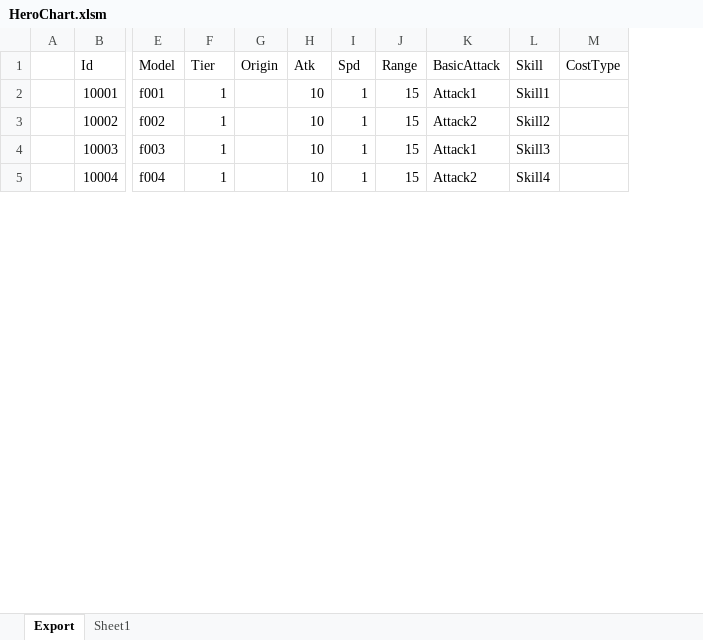
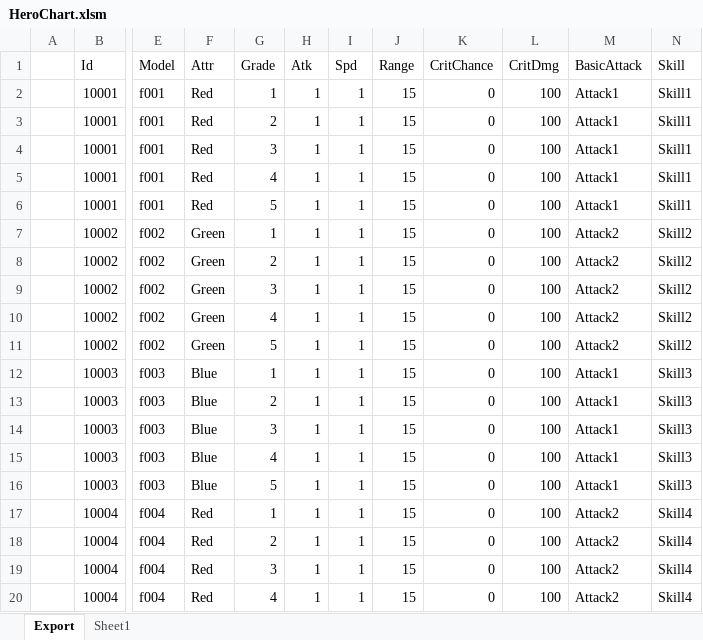
Before and after one commit to BlindBullet/ProjectDF, an Excel workbook: Assets/DataTables~/HeroChart.xlsm, sheet Export, drawn as a sheet; only a part is shown, gaps mark what is left out; values as stored, in another font and other column widths than the file's, no borders; charts and pictures not drawn; removed rows and columns are numbered as before the commit, all else as after; rows hold the shown columns only; the diff covers the shown part only; the diff names each change by its address in the sheet, - before the commit and + after, or states it on an @@ line.

```diff
--- a/Assets/DataTables~/HeroChart.xlsm (sheet Export)
+++ b/Assets/DataTables~/HeroChart.xlsm (sheet Export)
+column F (Attr), row 2: Red; row 7: Green; row 12: Blue; row 17: Red
-column G (Origin), empty
+column K (CritChance), row 2: 0; row 7: 0; row 12: 0; row 17: 0
+column L (CritDmg), row 2: 100; row 7: 100; row 12: 100; row 17: 100
-column M (CostType), empty
-G1: Tier
+G1: Grade
-H2 (Atk): 10
+H2 (Atk): 1
+row 3:  | 10001 | f001 | Red | 2 | 1 | 1 | 15 | 0 | 100 | Attack1 | Skill1
+row 4:  | 10001 | f001 | Red | 3 | 1 | 1 | 15 | 0 | 100 | Attack1 | Skill1
+row 5:  | 10001 | f001 | Red | 4 | 1 | 1 | 15 | 0 | 100 | Attack1 | Skill1
+row 6:  | 10001 | f001 | Red | 5 | 1 | 1 | 15 | 0 | 100 | Attack1 | Skill1
-H7 (Atk): 10
+H7 (Atk): 1
+row 8:  | 10002 | f002 | Green | 2 | 1 | 1 | 15 | 0 | 100 | Attack2 | Skill2
+row 9:  | 10002 | f002 | Green | 3 | 1 | 1 | 15 | 0 | 100 | Attack2 | Skill2
+row 10:  | 10002 | f002 | Green | 4 | 1 | 1 | 15 | 0 | 100 | Attack2 | Skill2
+row 11:  | 10002 | f002 | Green | 5 | 1 | 1 | 15 | 0 | 100 | Attack2 | Skill2
-H12 (Atk): 10
+H12 (Atk): 1
+row 13:  | 10003 | f003 | Blue | 2 | 1 | 1 | 15 | 0 | 100 | Attack1 | Skill3
+row 14:  | 10003 | f003 | Blue | 3 | 1 | 1 | 15 | 0 | 100 | Attack1 | Skill3
+row 15:  | 10003 | f003 | Blue | 4 | 1 | 1 | 15 | 0 | 100 | Attack1 | Skill3
+row 16:  | 10003 | f003 | Blue | 5 | 1 | 1 | 15 | 0 | 100 | Attack1 | Skill3
-H17 (Atk): 10
+H17 (Atk): 1
+row 18:  | 10004 | f004 | Red | 2 | 1 | 1 | 15 | 0 | 100 | Attack2 | Skill4
+row 19:  | 10004 | f004 | Red | 3 | 1 | 1 | 15 | 0 | 100 | Attack2 | Skill4
+row 20:  | 10004 | f004 | Red | 4 | 1 | 1 | 15 | 0 | 100 | Attack2 | Skill4
```
Also changed, not shown: 41 added rows, 4 removed rows and 53 edited cells elsewhere in this sheet, formulas that keep their value, charts or pictures, 48 other files.
